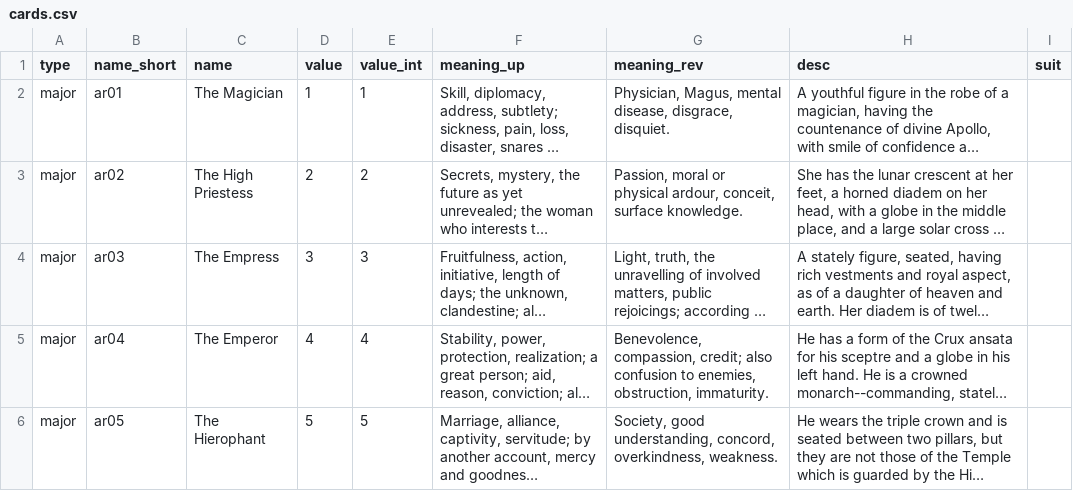
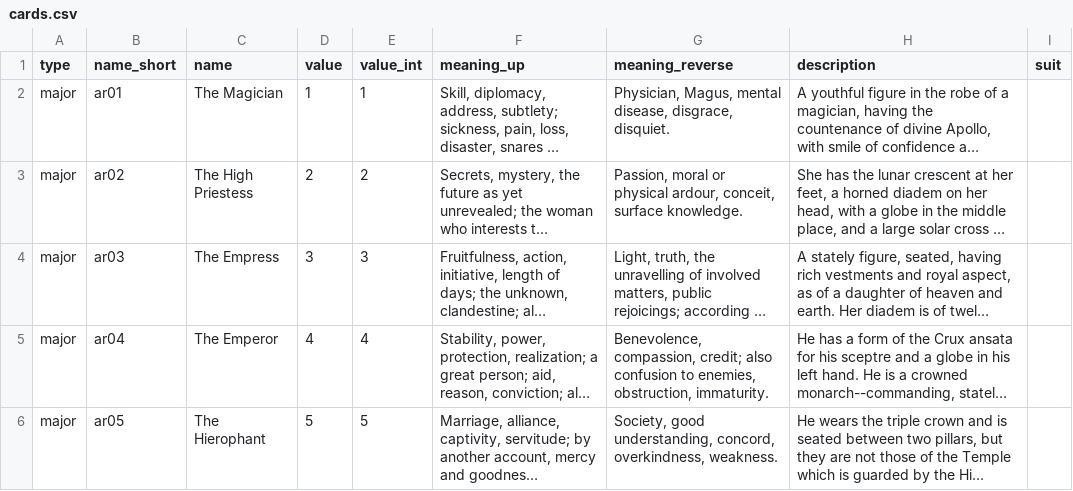
Before and after one commit to hieudoanm/english, a CSV file: packages/data/tarot/cards.csv, drawn as a sheet; only a part is shown; long unchanged cells end in …; the diff names each change by its address in the sheet, - before the commit and + after, or states it on an @@ line.

```diff
--- a/packages/data/tarot/cards.csv
+++ b/packages/data/tarot/cards.csv
-G1: meaning_rev
+G1: meaning_reverse
-H1: desc
+H1: description
```
Also changed, not shown: 22 other files.
